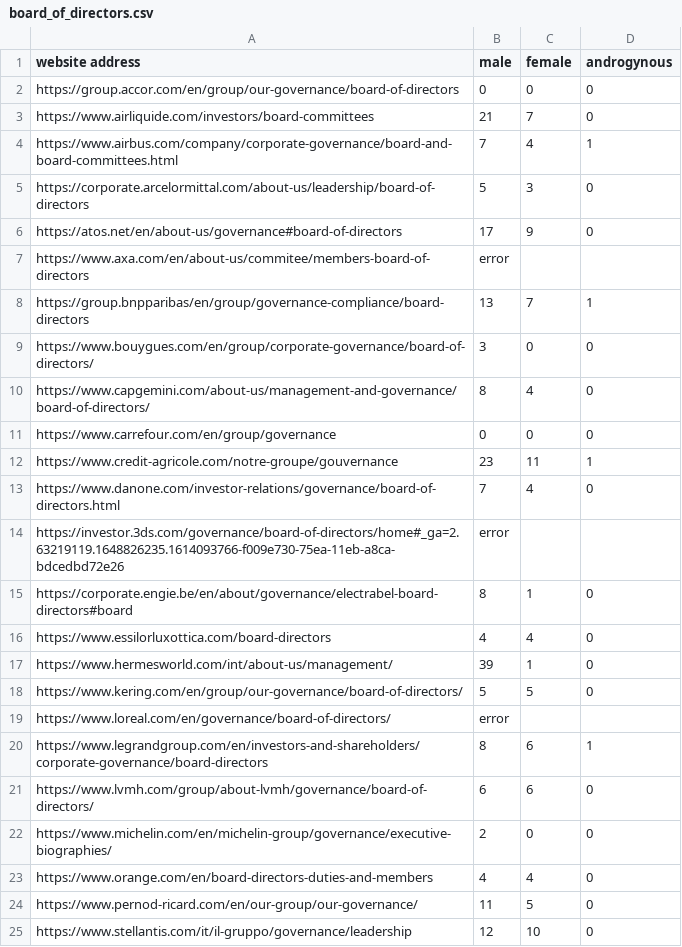
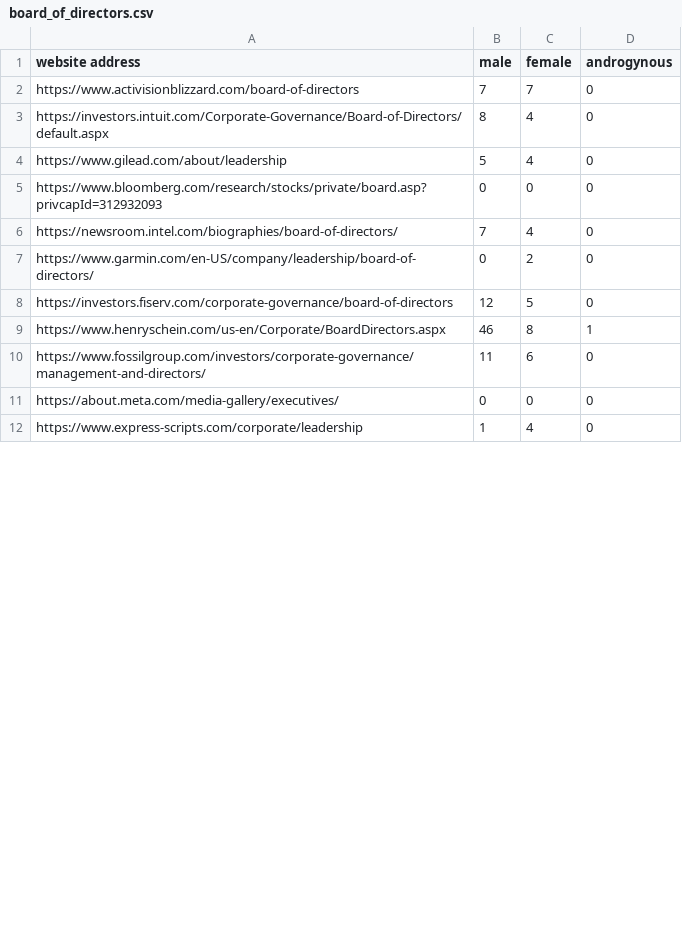
Before and after one commit to TitouanUniLu/BSP_WebScraper, a CSV file: board_of_directors.csv, drawn as a sheet; only a part is shown; the diff covers the shown part only.

```diff
--- a/board_of_directors.csv
+++ b/board_of_directors.csv
@@ -1,25 +1,12 @@
 website address,male,female,androgynous
-https://group.accor.com/en/group/our-governance/board-of-directors,0,0,0
-https://www.airliquide.com/investors/board-committees,21,7,0
-https://www.airbus.com/company/corporate-governance/board-and-board-committees.html,7,4,1
-https://corporate.arcelormittal.com/about-us/leadership/board-of-directors,5,3,0
-https://atos.net/en/about-us/governance#board-of-directors,17,9,0
-https://www.axa.com/en/about-us/commitee/members-board-of-directors,error
-https://group.bnpparibas/en/group/governance-compliance/board-directors,13,7,1
-https://www.bouygues.com/en/group/corporate-governance/board-of-directors/,3,0,0
-https://www.capgemini.com/about-us/management-and-governance/board-of-directors/,8,4,0
-https://www.carrefour.com/en/group/governance,0,0,0
-https://www.credit-agricole.com/notre-groupe/gouvernance,23,11,1
-https://www.danone.com/investor-relations/governance/board-of-directors.html,7,4,0
-https://investor.3ds.com/governance/board-of-directors/home#_ga=2.63219119.1648826235.1614093766-f009e730-75ea-11eb-a8ca-bdcedbd72e26,error
-https://corporate.engie.be/en/about/governance/electrabel-board-directors#board,8,1,0
-https://www.essilorluxottica.com/board-directors,4,4,0
-https://www.hermesworld.com/int/about-us/management/,39,1,0
-https://www.kering.com/en/group/our-governance/board-of-directors/,5,5,0
-https://www.loreal.com/en/governance/board-of-directors/,error
-https://www.legrandgroup.com/en/investors-and-shareholders/corporate-governance/board-directors,8,6,1
-https://www.lvmh.com/group/about-lvmh/governance/board-of-directors/,6,6,0
-https://www.michelin.com/en/michelin-group/governance/executive-biographies/,2,0,0
-https://www.orange.com/en/board-directors-duties-and-members,4,4,0
-https://www.pernod-ricard.com/en/our-group/our-governance/,11,5,0
-https://www.stellantis.com/it/il-gruppo/governance/leadership,12,10,0
+https://www.activisionblizzard.com/board-of-directors,7,7,0
+https://investors.intuit.com/Corporate-Governance/Board-of-Directors/default.aspx,8,4,0
+https://www.gilead.com/about/leadership,5,4,0
+https://www.bloomberg.com/research/stocks/private/board.asp?privcapId=312932093,0,0,0
+https://newsroom.intel.com/biographies/board-of-directors/,7,4,0
+https://www.garmin.com/en-US/company/leadership/board-of-directors/,0,2,0
+https://investors.fiserv.com/corporate-governance/board-of-directors,12,5,0
+https://www.henryschein.com/us-en/Corporate/BoardDirectors.aspx,46,8,1
+https://www.fossilgroup.com/investors/corporate-governance/management-and-directors/,11,6,0
+https://about.meta.com/media-gallery/executives/,0,0,0
+https://www.express-scripts.com/corporate/leadership,1,4,0
```
Also changed, not shown: 4 added rows, 12 removed rows and 7 edited cells elsewhere in this file, 3 other files.
